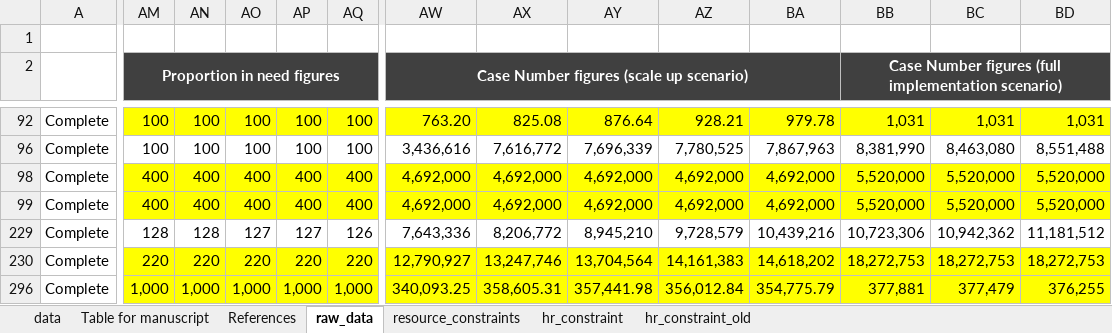
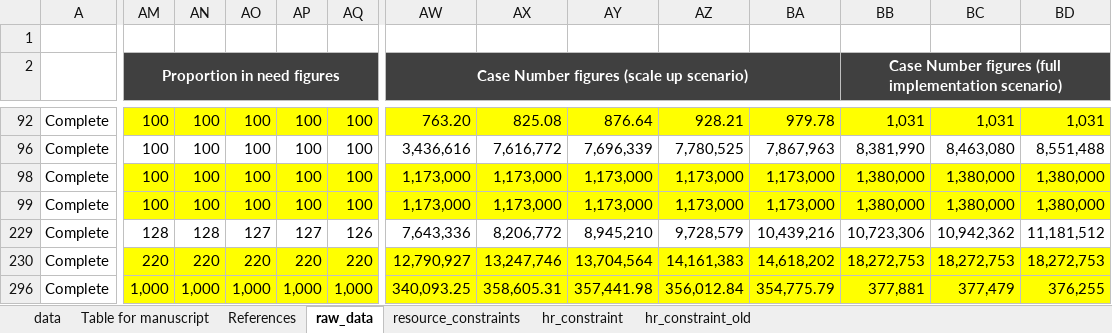
Before and after one commit to sakshimohan/uganda_hbp, an Excel workbook: 2_data/hbp_data_clean_v2.xlsx, sheet raw_data, drawn as a sheet; only a part is shown, gaps mark what is left out; values as stored, in another font and other column widths than the file's, no borders; conditional formats not drawn; the diff covers the shown part only; the diff names each change by its address in the sheet, - before the commit and + after, or states it on an @@ line.

```diff
--- a/2_data/hbp_data_clean_v2.xlsx (sheet raw_data)
+++ b/2_data/hbp_data_clean_v2.xlsx (sheet raw_data)
-AM98:AM99 (Proportion in need figures): 400
+AM98:AM99 (Proportion in need figures): 100
-AN98:AN99: 400
+AN98:AN99: 100
-AO98:AO99: 400
+AO98:AO99: 100
-AP98:AP99: 400
+AP98:AP99: 100
-AQ98:AQ99: 400
+AQ98:AQ99: 100
-AW98:AW99: 4,692,000
+AW98:AW99: 1,173,000
-AX98:AX99: 4,692,000
+AX98:AX99: 1,173,000
-AY98:AY99: 4,692,000
+AY98:AY99: 1,173,000
-AZ98:AZ99: 4,692,000
+AZ98:AZ99: 1,173,000
-BA98:BA99: 4,692,000
+BA98:BA99: 1,173,000
-BB98:BB99: 5,520,000
+BB98:BB99: 1,380,000
-BC98:BC99: 5,520,000
+BC98:BC99: 1,380,000
-BD98:BD99: 5,520,000
+BD98:BD99: 1,380,000
```
Also changed, not shown: 6 edited cells elsewhere in this sheet, sheet data.
